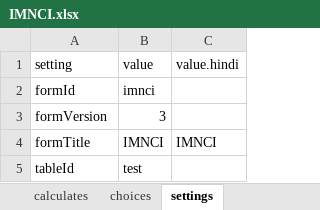
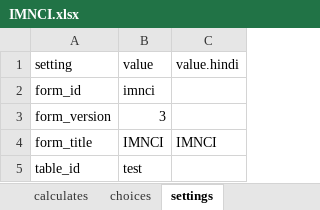
Before and after one commit to angshu/formidable-android-client, an Excel workbook: formidable-client/assets/opendatakit.collect2/form-files/IMNCI/IMNCI.xlsx, sheet settings, drawn as a sheet; values as stored, in another font and other column widths than the file's, no borders; the diff names each change by its address in the sheet, - before the commit and + after, or states it on an @@ line.

```diff
--- a/formidable-client/assets/opendatakit.collect2/form-files/IMNCI/IMNCI.xlsx (sheet settings)
+++ b/formidable-client/assets/opendatakit.collect2/form-files/IMNCI/IMNCI.xlsx (sheet settings)
-A2: formId
+A2: form_id
-A3: formVersion
+A3: form_version
-A4: formTitle
+A4: form_title
-A5: tableId
+A5: table_id
```
Also changed, not shown: sheet survey.2b_gt2mo_treatment, sheet survey.2b_gt2mo_classification, sheet survey.2_gt2mo, sheet survey.2c_gt2mo_dehydrationtrea, sheet calculates, sheet choices, 1 more sheet, other sheet tabs, formidable-client/assets/opendatakit.collect2/form-files/example/example.xlsx, formidable-client/assets/opendatakit.collect2/form-files/selects/selects.xlsx, 44 other files.
